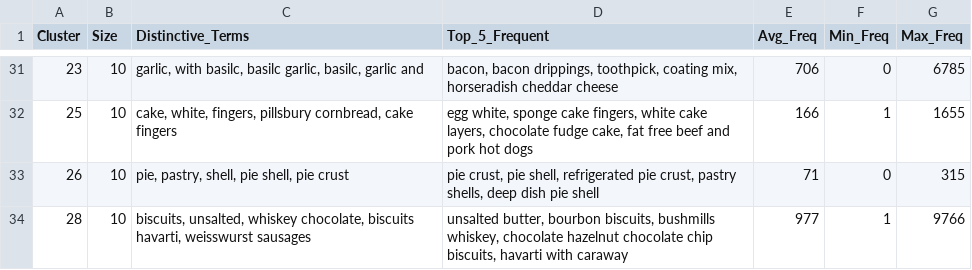
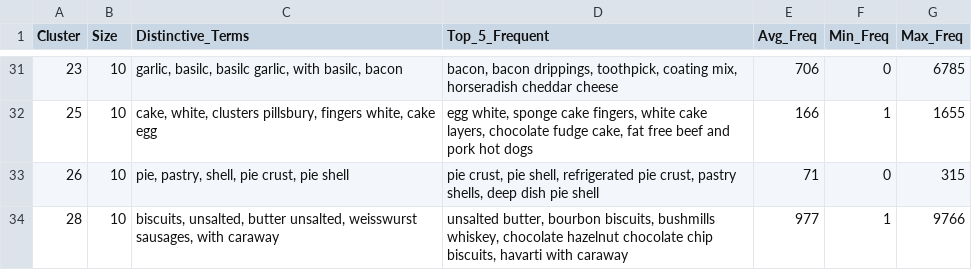
Before and after one commit to Thomas-aub/Food_Mining, a CSV file: afterllm/cluster_characterization_automated.csv, drawn as a sheet; only a part is shown, gaps mark what is left out; the diff covers the shown part only.

```diff
--- a/afterllm/cluster_characterization_automated.csv
+++ b/afterllm/cluster_characterization_automated.csv
@@ -31,4 +31,4 @@ Cluster,Size,Distinctive_Terms,Top_5_Frequent,Avg_Freq,Min_Freq,Max_Freq
-23,10,"garlic, with basilc, basilc garlic, basilc, garlic and","bacon, bacon drippings, toothpick, coating mix, horseradish cheddar cheese",706,0,6785
-25,10,"cake, white, fingers, pillsbury cornbread, cake fingers","egg white, sponge cake fingers, white cake layers, chocolate fudge cake, fat free beef and pork hot dogs",166,1,1655
-26,10,"pie, pastry, shell, pie shell, pie crust","pie crust, pie shell, refrigerated pie crust, pastry shells, deep dish pie shell",71,0,315
-28,10,"biscuits, unsalted, whiskey chocolate, biscuits havarti, weisswurst sausages","unsalted butter, bourbon biscuits, bushmills whiskey, chocolate hazelnut chocolate chip biscuits, havarti with caraway",977,1,9766
+23,10,"garlic, basilc, basilc garlic, with basilc, bacon","bacon, bacon drippings, toothpick, coating mix, horseradish cheddar cheese",706,0,6785
+25,10,"cake, white, clusters pillsbury, fingers white, cake egg","egg white, sponge cake fingers, white cake layers, chocolate fudge cake, fat free beef and pork hot dogs",166,1,1655
+26,10,"pie, pastry, shell, pie crust, pie shell","pie crust, pie shell, refrigerated pie crust, pastry shells, deep dish pie shell",71,0,315
+28,10,"biscuits, unsalted, butter unsalted, weisswurst sausages, with caraway","unsalted butter, bourbon biscuits, bushmills whiskey, chocolate hazelnut chocolate chip biscuits, havarti with caraway",977,1,9766
```
Also changed, not shown: 8 added rows, 8 removed rows and 13 edited cells elsewhere in this file, 7 other files.
